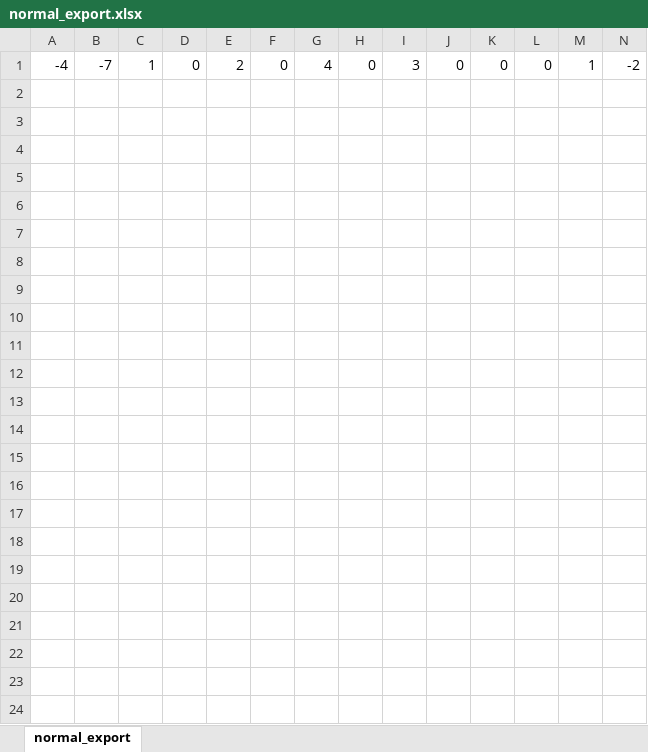
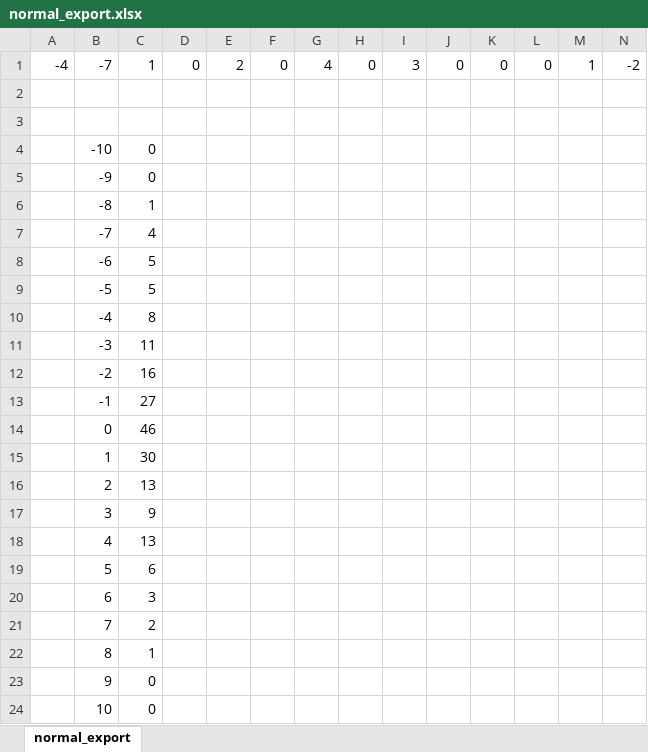
Before and after one commit to Todesbengel0/AI-for-Games, an Excel workbook: Aufgaben/Aufgaben/normal_export.xlsx, sheet normal_export, drawn as a sheet; only a part is shown; values as stored, in another font and other column widths than the file's, no borders; charts and pictures not drawn; rows hold the shown columns only; the diff names each change by its address in the sheet, - before the commit and + after, or states it on an @@ line.

Commit message:
Updated Test and Excel-Sheets

```diff
--- a/Aufgaben/Aufgaben/normal_export.xlsx (sheet normal_export)
+++ b/Aufgaben/Aufgaben/normal_export.xlsx (sheet normal_export)
+row 2: (empty)
+row 3: (empty)
+row 4:  | -10 | 0
+row 5:  | -9 | 0
+row 6:  | -8 | 1
+row 7:  | -7 | 4
+row 8:  | -6 | 5
+row 9:  | -5 | 5
+row 10:  | -4 | 8
+row 11:  | -3 | 11
+row 12:  | -2 | 16
+row 13:  | -1 | 27
+row 14:  | 0 | 46
+row 15:  | 1 | 30
+row 16:  | 2 | 13
+row 17:  | 3 | 9
+row 18:  | 4 | 13
+row 19:  | 5 | 6
+row 20:  | 6 | 3
+row 21:  | 7 | 2
+row 22:  | 8 | 1
+row 23:  | 9 | 0
+row 24:  | 10 | 0
```
Also changed, not shown: charts or pictures, 6 other files.
